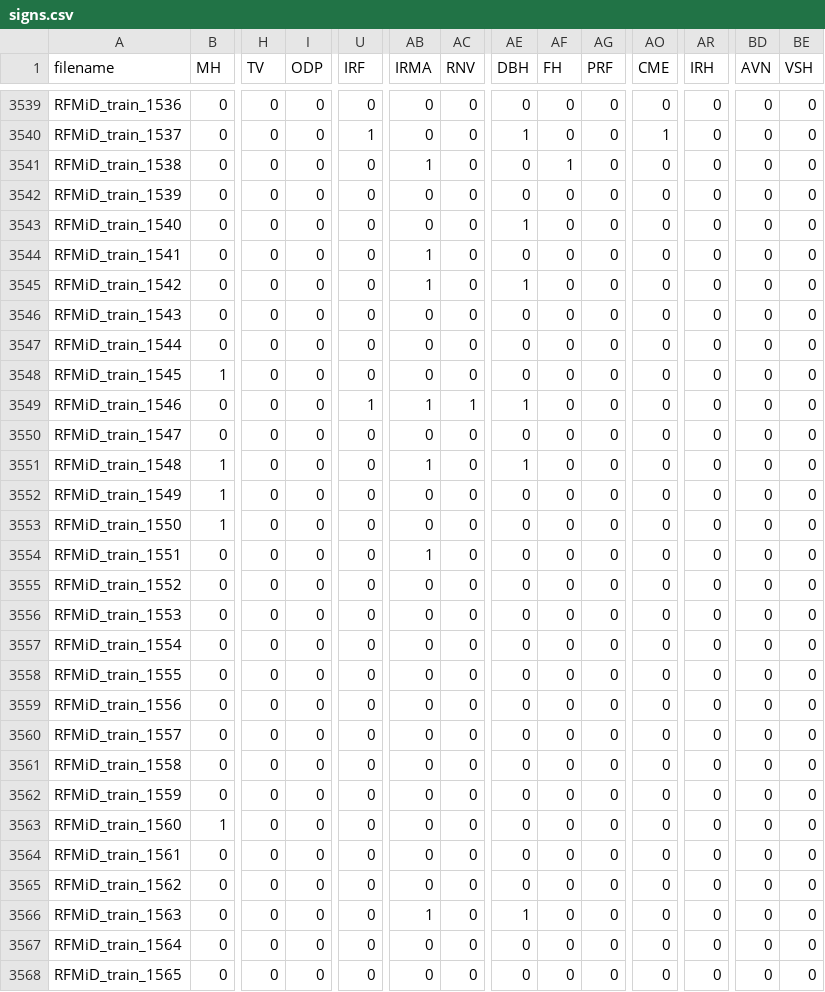
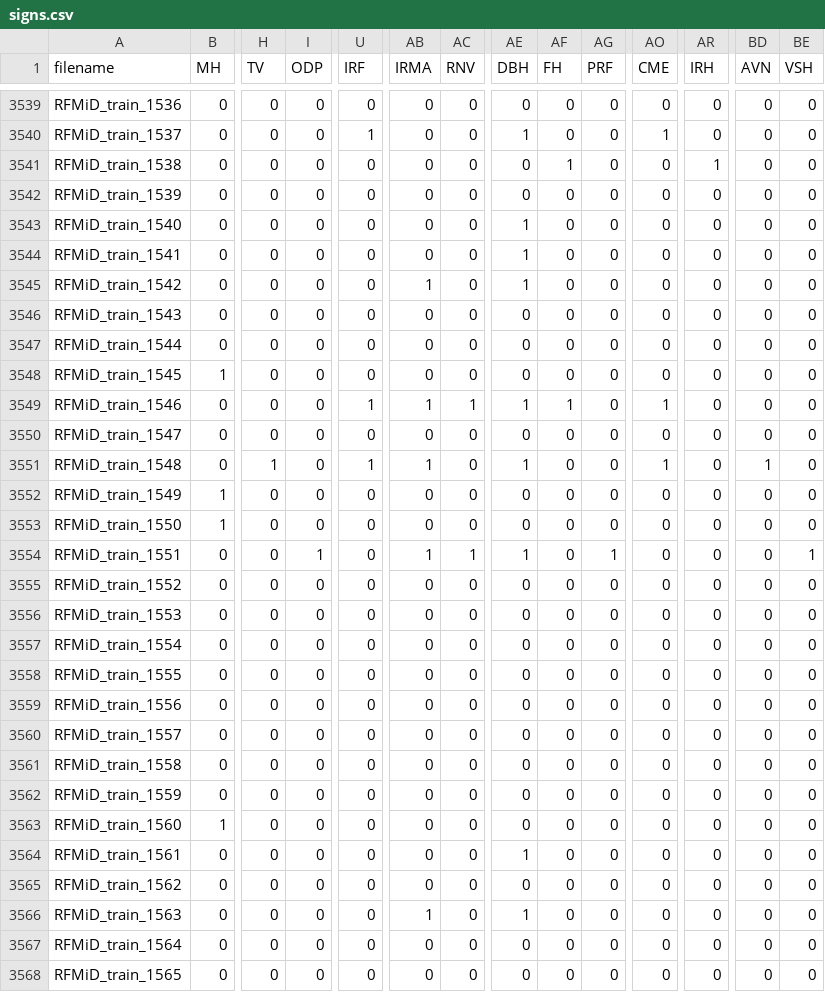
Before and after one commit to TheodoreCouz/DRIP, a CSV file: signs.csv, drawn as a sheet; only a part is shown, gaps mark what is left out; the diff covers the shown part only; the diff names each change by its address in the sheet, - before the commit and + after, or states it on an @@ line.

Commit message:
annotation backup 2026-04-07 06:16 UTC

```diff
--- a/signs.csv
+++ b/signs.csv
-AB3541 (IRMA): 1
+AB3541 (IRMA): 0
-AR3541 (IRH): 0
+AR3541 (IRH): 1
-AB3544 (IRMA): 1
+AB3544 (IRMA): 0
-AE3544 (DBH): 0
+AE3544 (DBH): 1
-AF3549 (FH): 0
+AF3549 (FH): 1
-AO3549 (CME): 0
+AO3549 (CME): 1
-B3551 (MH): 1
+B3551 (MH): 0
-H3551 (TV): 0
+H3551 (TV): 1
-U3551 (IRF): 0
+U3551 (IRF): 1
-AO3551 (CME): 0
+AO3551 (CME): 1
-BD3551 (AVN): 0
+BD3551 (AVN): 1
-I3554 (ODP): 0
+I3554 (ODP): 1
-AC3554 (RNV): 0
+AC3554 (RNV): 1
-AE3554 (DBH): 0
+AE3554 (DBH): 1
-AG3554 (PRF): 0
+AG3554 (PRF): 1
-BE3554 (VSH): 0
+BE3554 (VSH): 1
-AE3564 (DBH): 0
+AE3564 (DBH): 1
```
Also changed, not shown: 3 edited cells elsewhere in this file.
